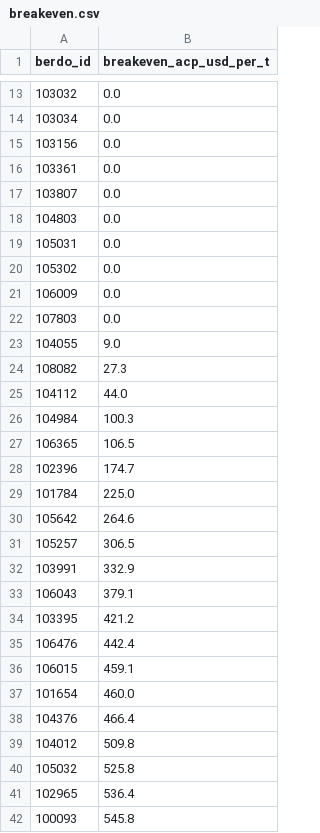
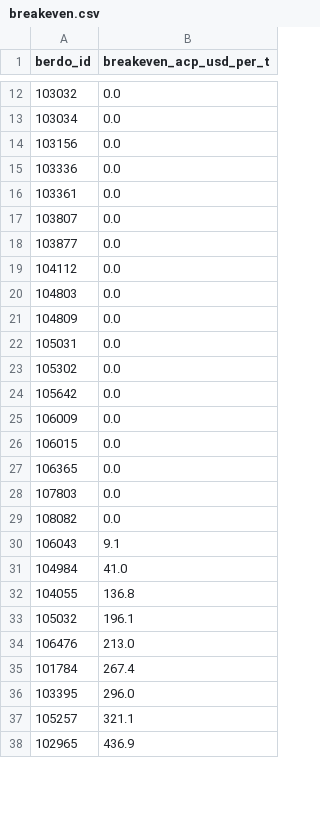
Before and after one commit to wegry/DS5500, a CSV file: presentation-3/data/breakeven.csv, drawn as a sheet; only a part is shown, gaps mark what is left out; the diff covers the shown part only.

```diff
--- a/presentation-3/data/breakeven.csv
+++ b/presentation-3/data/breakeven.csv
@@ -15,28 +14,25 @@ berdo_id,breakeven_acp_usd_per_t
 103156,0.0
+103336,0.0
 103361,0.0
 103807,0.0
+103877,0.0
+104112,0.0
 104803,0.0
+104809,0.0
 105031,0.0
 105302,0.0
+105642,0.0
 106009,0.0
+106015,0.0
+106365,0.0
 107803,0.0
-104055,9.0
-108082,27.3
-104112,44.0
-104984,100.3
-106365,106.5
-102396,174.7
-101784,225.0
-105642,264.6
-105257,306.5
-103991,332.9
-106043,379.1
-103395,421.2
-106476,442.4
-106015,459.1
-101654,460.0
-104376,466.4
-104012,509.8
-105032,525.8
-102965,536.4
-100093,545.8
+108082,0.0
+106043,9.1
+104984,41.0
+104055,136.8
+105032,196.1
+106476,213.0
+101784,267.4
+103395,296.0
+105257,321.1
+102965,436.9
```
Also changed, not shown: 21 added rows, 19 removed rows and 14 edited cells elsewhere in this file, presentation-3/data/case_study.csv, presentation-3/data/farnsworth_options.csv, 8 other files.
